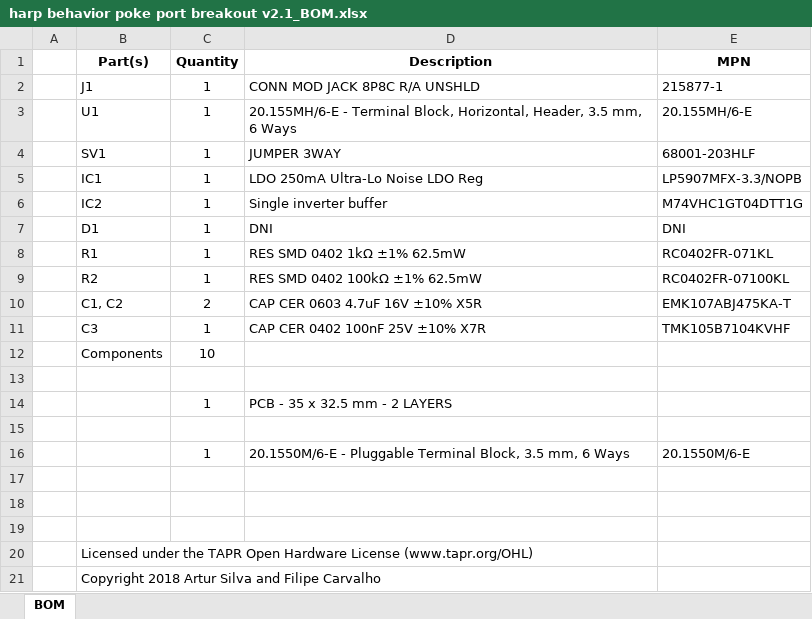
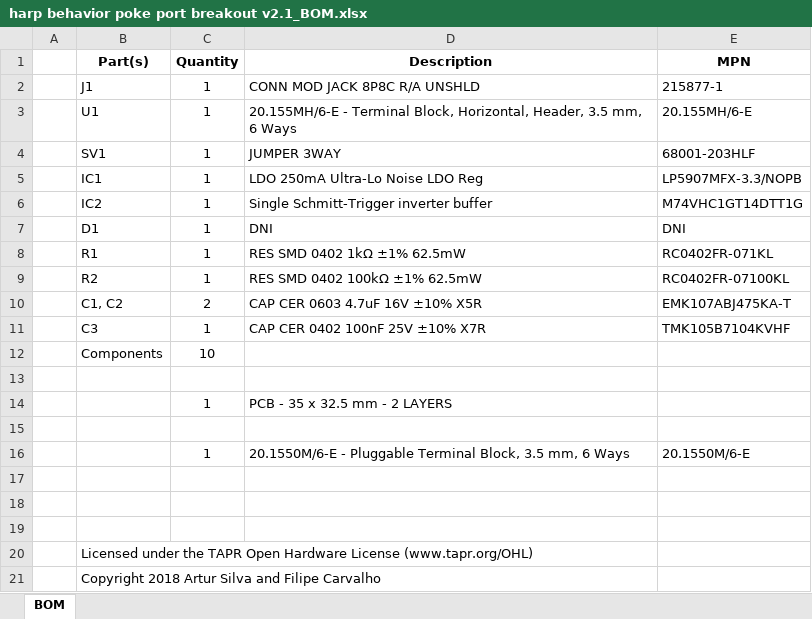
Before and after one commit to harp-tech/device.behavior, an Excel workbook: Peripherals/Port Breakout/harp behavior poke port breakout v2.1_BOM.xlsx, sheet BOM, drawn as a sheet; values as stored, in another font and other column widths than the file's, no borders; the diff names each change by its address in the sheet, - before the commit and + after, or states it on an @@ line.

Commit message:
Updated port breakout v2.1

```diff
--- a/Peripherals/Port Breakout/harp behavior poke port breakout v2.1_BOM.xlsx (sheet BOM)
+++ b/Peripherals/Port Breakout/harp behavior poke port breakout v2.1_BOM.xlsx (sheet BOM)
-D6 (Description): Single inverter buffer
+D6 (Description): Single Schmitt-Trigger inverter buffer
-E6 (MPN): M74VHC1GT04DTT1G
+E6 (MPN): M74VHC1GT14DTT1G
```
